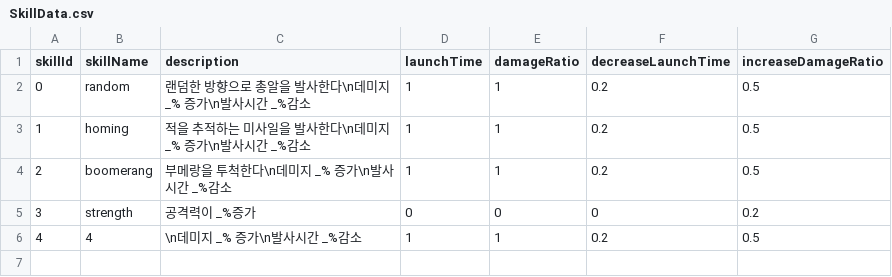
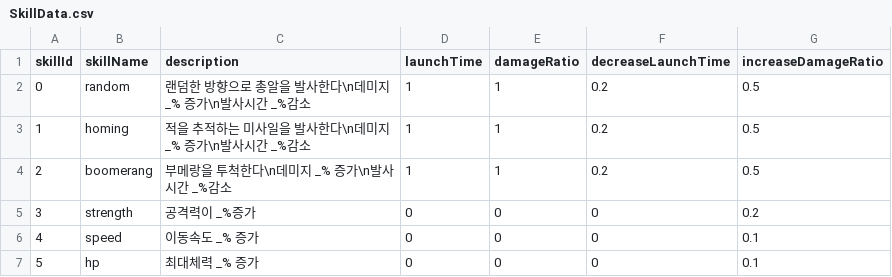
Before and after one commit to ksjgusdh123/SurvivalWave, a CSV file: SurvivalWave/Assets/Resources/Data/SkillData.csv, drawn as a sheet.

Commit message:
스피드. 최대체력 증가 스킬 구현

```diff
--- a/SurvivalWave/Assets/Resources/Data/SkillData.csv
+++ b/SurvivalWave/Assets/Resources/Data/SkillData.csv
@@ -5,2 +5,3 @@
 3,strength,공격력이 _%증가,0,0,0,0.2
-4,4,\n데미지 _% 증가\n발사시간 _%감소,1,1,0.2,0.5
+4,speed,이동속도 _% 증가,0,0,0,0.1
+5,hp,최대체력 _% 증가,0,0,0,0.1
```
Also changed, not shown: 16 other files.
